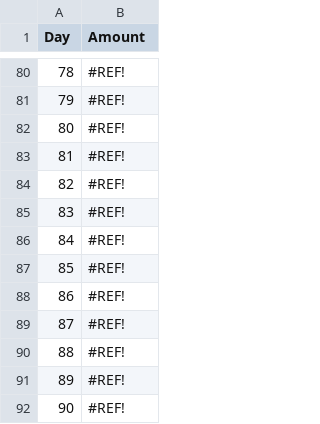
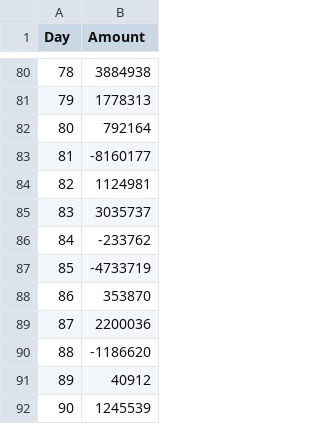
Before and after one commit to nlxrzn/proj1, a CSV file: csv/cash_on_hand.csv, drawn as a sheet; only a part is shown, gaps mark what is left out; the diff covers the shown part only.

```diff
--- a/csv/cash_on_hand.csv
+++ b/csv/cash_on_hand.csv
@@ -80,13 +80,13 @@
-78,#REF!
-79,#REF!
-80,#REF!
-81,#REF!
-82,#REF!
-83,#REF!
-84,#REF!
-85,#REF!
-86,#REF!
-87,#REF!
-88,#REF!
-89,#REF!
-90,#REF!
+78,3884938
+79,1778313
+80,792164
+81,-8160177
+82,1124981
+83,3035737
+84,-233762
+85,-4733719
+86,353870
+87,2200036
+88,-1186620
+89,40912
+90,1245539
```
Also changed, not shown: 27 edited cells elsewhere in this file.
